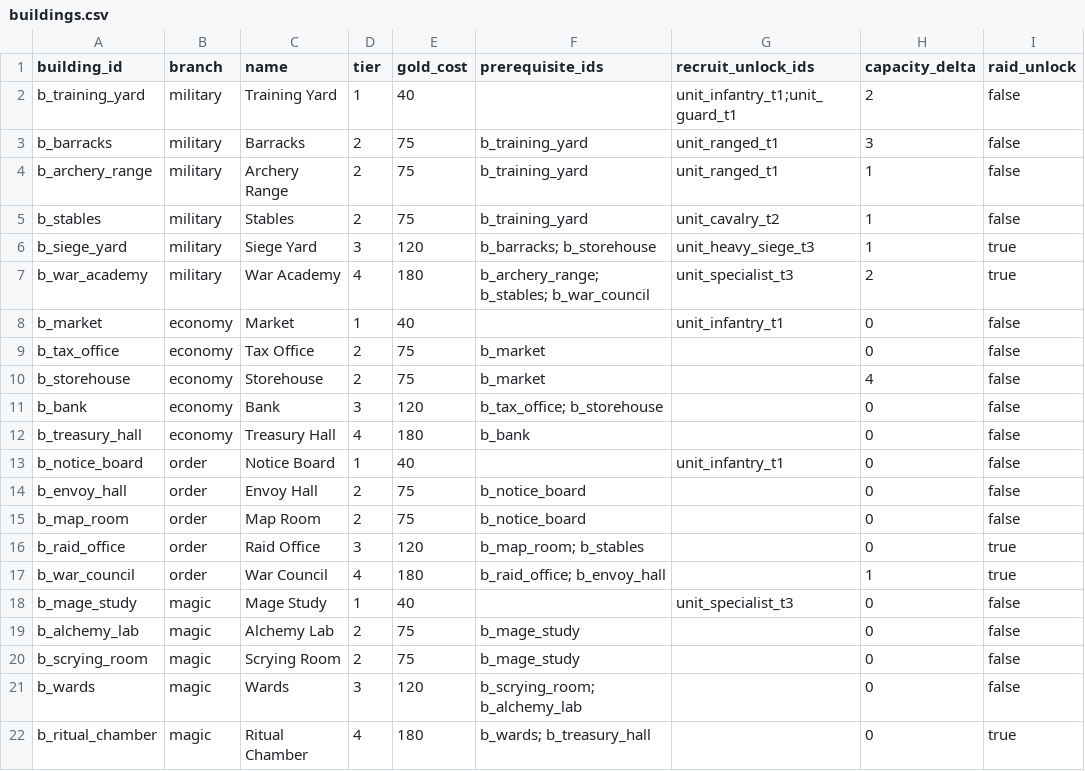
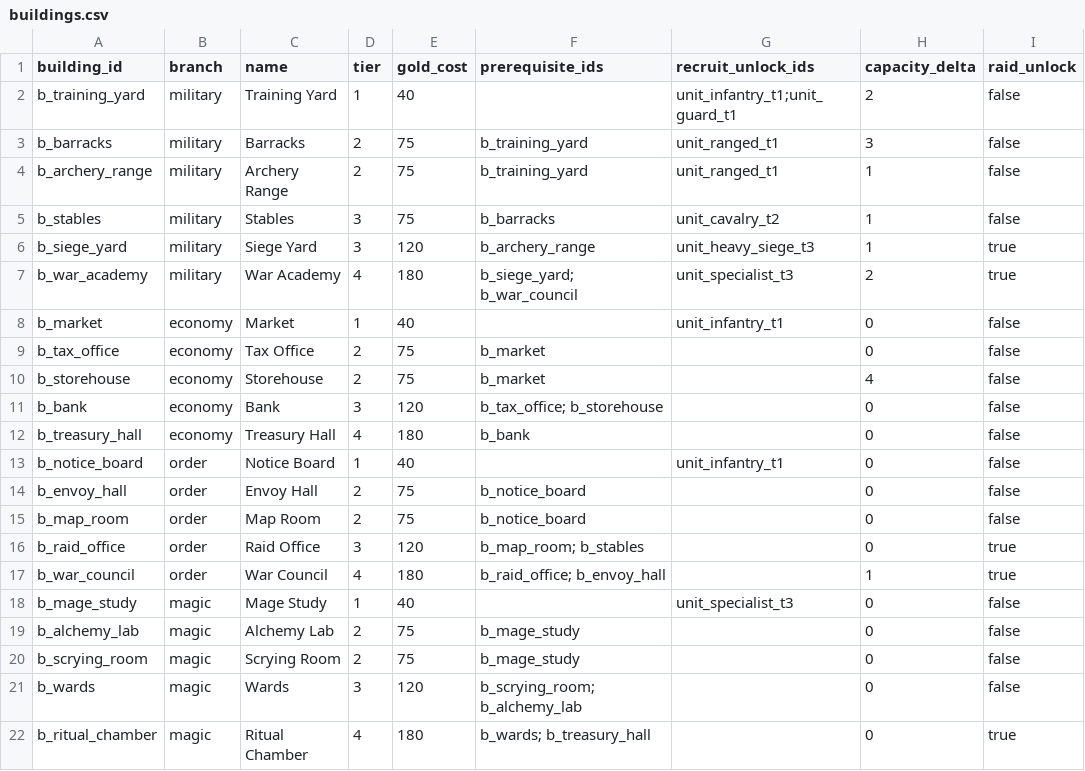
Before and after one commit to ianssensQ/Witcher-LARP, a CSV file: data/seed/buildings.csv, drawn as a sheet.

```diff
--- a/data/seed/buildings.csv
+++ b/data/seed/buildings.csv
@@ -4,5 +4,5 @@ b_barracks,military,Barracks,2,75,b_training_yard,unit_ranged_t1,3,false
 b_archery_range,military,Archery Range,2,75,b_training_yard,unit_ranged_t1,1,false
-b_stables,military,Stables,2,75,b_training_yard,unit_cavalry_t2,1,false
-b_siege_yard,military,Siege Yard,3,120,b_barracks; b_storehouse,unit_heavy_siege_t3,1,true
-b_war_academy,military,War Academy,4,180,b_archery_range; b_stables; b_war_council,unit_specialist_t3,2,true
+b_stables,military,Stables,3,75,b_barracks,unit_cavalry_t2,1,false
+b_siege_yard,military,Siege Yard,3,120,b_archery_range,unit_heavy_siege_t3,1,true
+b_war_academy,military,War Academy,4,180,b_siege_yard; b_war_council,unit_specialist_t3,2,true
 b_market,economy,Market,1,40,,unit_infantry_t1,0,false
```
Also changed, not shown: data/seed/map_edges.csv, data/seed/map_nodes.csv, 14 other files.
